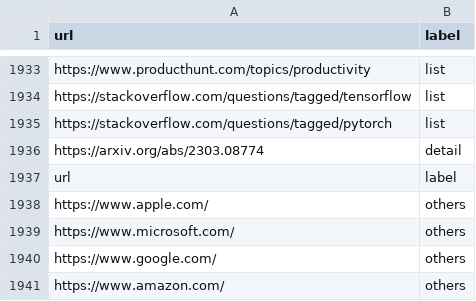
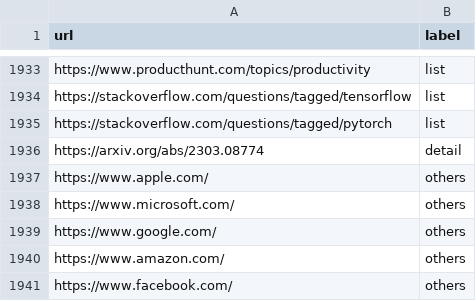
Before and after one commit to Raghu-2005/webpage-classifier, a CSV file: data/training_urls.csv, drawn as a sheet; only a part is shown, gaps mark what is left out; the shorter side is filled out with more unchanged rows; the diff names each change by its address in the sheet, - before the commit and + after, or states it on an @@ line.

Commit message:
Added Training Urls

```diff
--- a/data/training_urls.csv
+++ b/data/training_urls.csv
-row 1937: url | label
```
